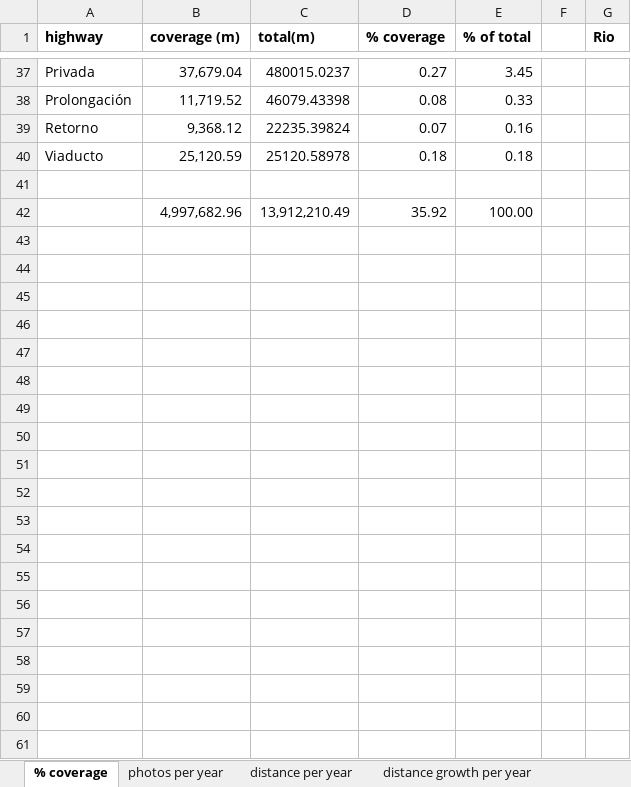
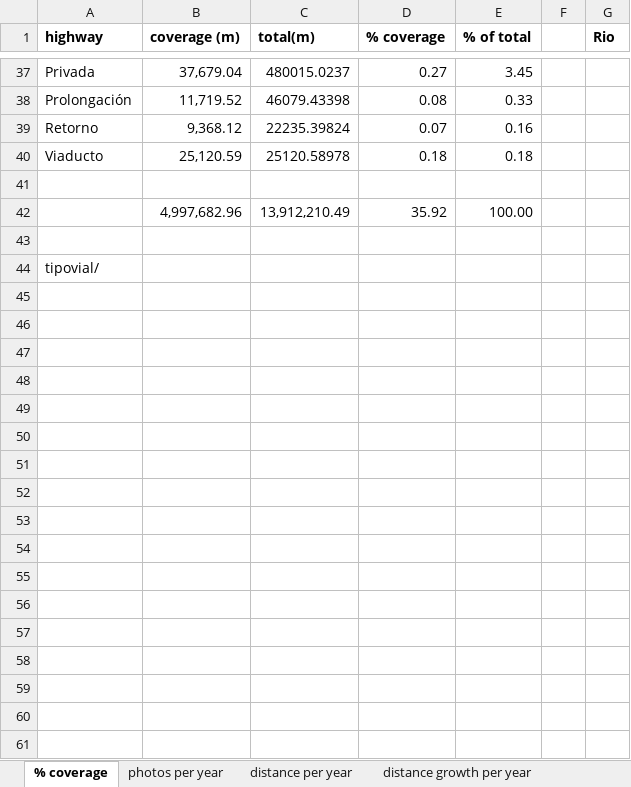
Before and after one commit to alien9/mapillary, an Excel workbook: coverage.xlsx, sheet % coverage, drawn as a sheet; only a part is shown, gaps mark what is left out; values as stored, in another font and other column widths than the file's, no borders; the diff covers the shown part only; the diff names each change by its address in the sheet, - before the commit and + after, or states it on an @@ line.

```diff
--- a/coverage.xlsx (sheet % coverage)
+++ b/coverage.xlsx (sheet % coverage)
+row 43: (empty)
+row 44: tipovial/
+row 45: (empty)
+row 46: (empty)
+row 47: (empty)
+row 48: (empty)
+row 49: (empty)
+row 50: (empty)
+row 51: (empty)
+row 52: (empty)
+row 53: (empty)
+row 54: (empty)
+row 55: (empty)
+row 56: (empty)
+row 57: (empty)
+row 58: (empty)
+row 59: (empty)
+row 60: (empty)
+row 61: (empty)
```
Also changed, not shown: 32 added rows elsewhere in this sheet, sheet age of registries, sheet distance growth per year, other sheet tabs, 6 other files.
